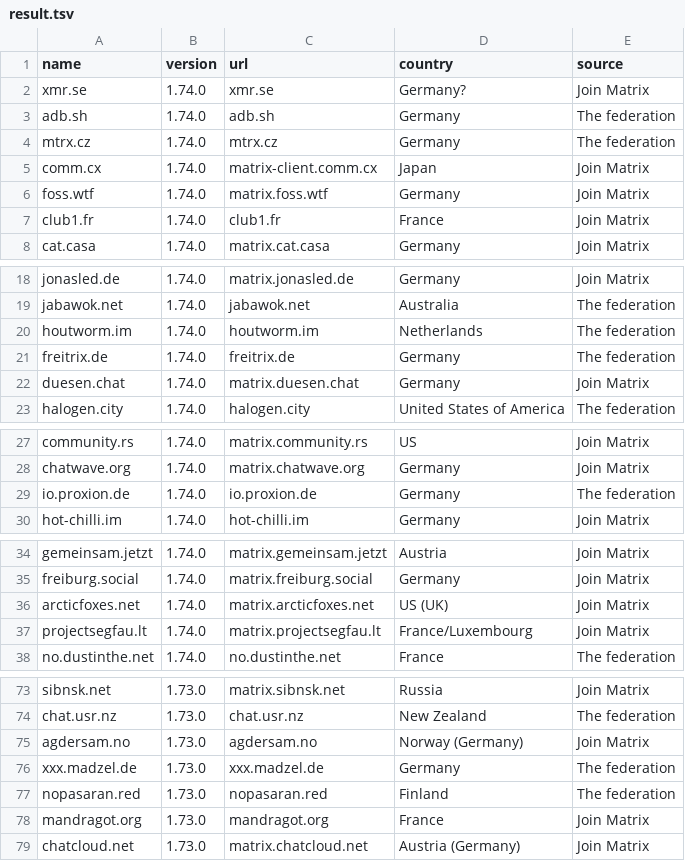
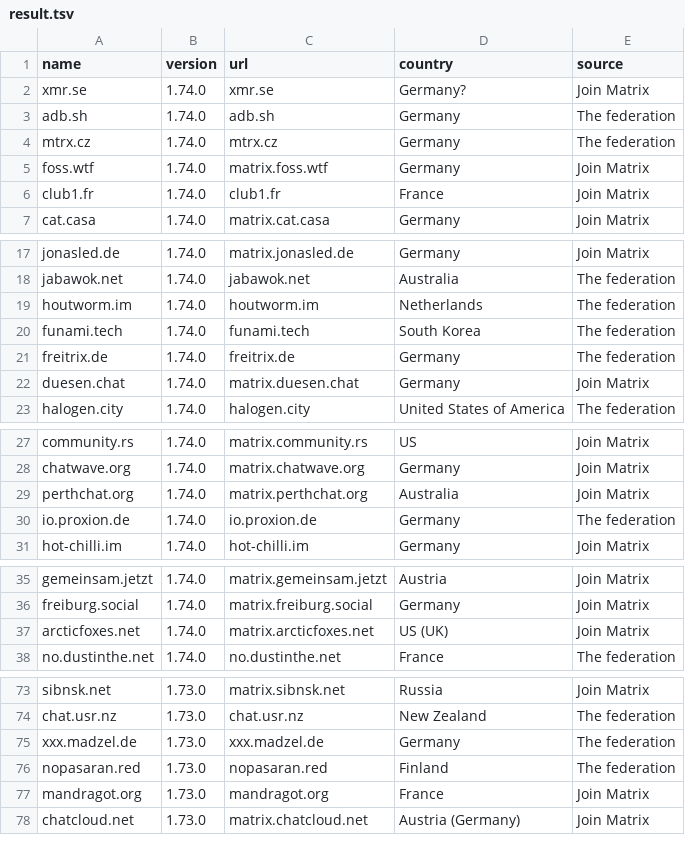
Before and after one commit to tatsumoto-ren/matrix, a TSV file: result.tsv, drawn as a sheet; only a part is shown, gaps mark what is left out; removed rows and columns are numbered as before the commit, all else as after; the diff names each change by its address in the sheet, - before the commit and + after, or states it on an @@ line.

```diff
--- a/result.tsv
+++ b/result.tsv
-row 5: comm.cx | 1.74.0 | matrix-client.comm.cx | Japan | Join Matrix
+row 20: funami.tech | 1.74.0 | funami.tech | South Korea | The federation
+row 29: perthchat.org | 1.74.0 | matrix.perthchat.org | Australia | Join Matrix
-row 37: projectsegfau.lt | 1.74.0 | matrix.projectsegfau.lt | France/Luxembourg | Join Matrix
-row 75: agdersam.no | 1.73.0 | agdersam.no | Norway (Germany) | Join Matrix
```
Also changed, not shown: 1 other file.
